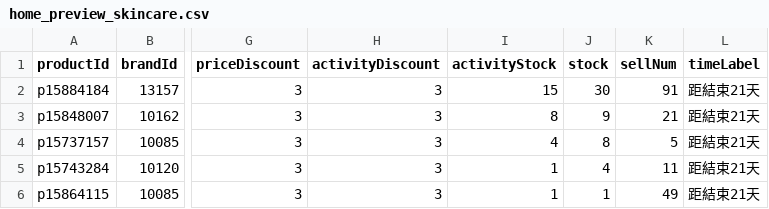
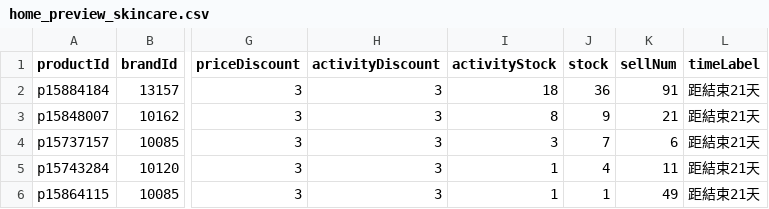
Before and after one commit to sophia-zhang-qwq/cdf-tracker, a CSV file: clearance/home_preview_skincare.csv, drawn as a sheet; only a part is shown, gaps mark what is left out; the diff names each change by its address in the sheet, - before the commit and + after, or states it on an @@ line.

```diff
--- a/clearance/home_preview_skincare.csv
+++ b/clearance/home_preview_skincare.csv
-I2 (activityStock): 15
+I2 (activityStock): 18
-J2 (stock): 30
+J2 (stock): 36
-I4 (activityStock): 4
+I4 (activityStock): 3
-J4 (stock): 8
+J4 (stock): 7
-K4 (sellNum): 5
+K4 (sellNum): 6
```
Also changed, not shown: clearance/clearance_skincare.csv, clearance/home_preview_grocery.csv, 2 other files.
